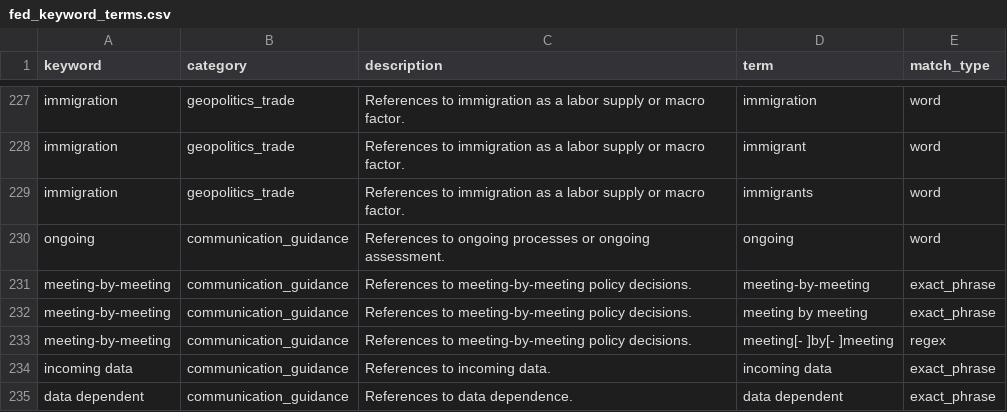
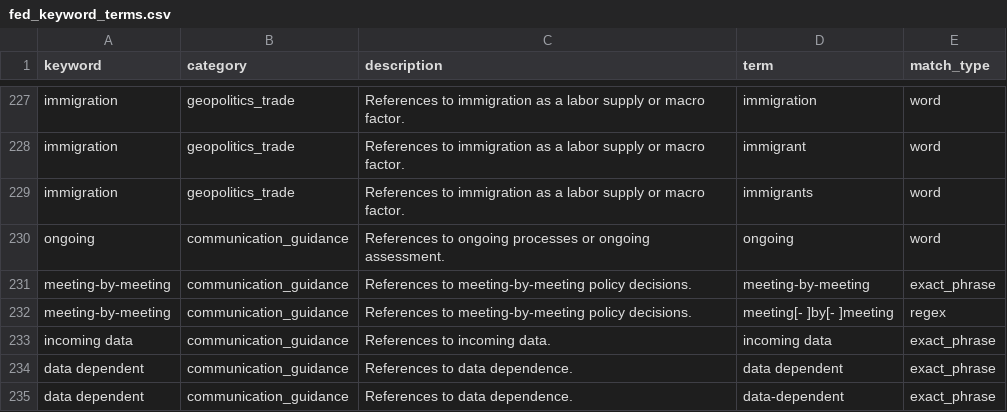
Before and after one commit to FaustineChen/FedSignal, a CSV file: data/metadata/fed_keyword_terms.csv, drawn as a sheet; only a part is shown, gaps mark what is left out; the shorter side is filled out with more unchanged rows.

Commit message:
Add basic keyword report query and occurrence deduplication

```diff
--- a/data/metadata/fed_keyword_terms.csv
+++ b/data/metadata/fed_keyword_terms.csv
@@ -231,3 +231,2 @@ ongoing,communication_guidance,References to ongoing processes or ongoing assess
 meeting-by-meeting,communication_guidance,References to meeting-by-meeting policy decisions.,meeting-by-meeting,exact_phrase
-meeting-by-meeting,communication_guidance,References to meeting-by-meeting policy decisions.,meeting by meeting,exact_phrase
 meeting-by-meeting,communication_guidance,References to meeting-by-meeting policy decisions.,meeting[- ]by[- ]meeting,regex
```
Also changed, not shown: 3 other files.
